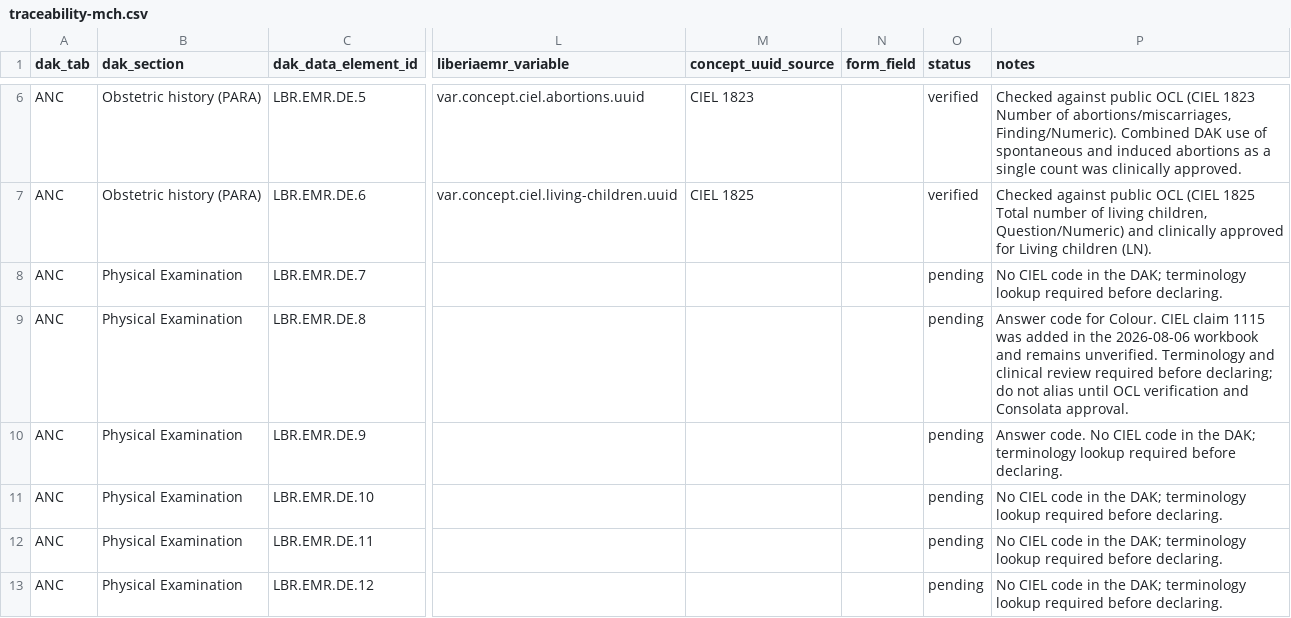
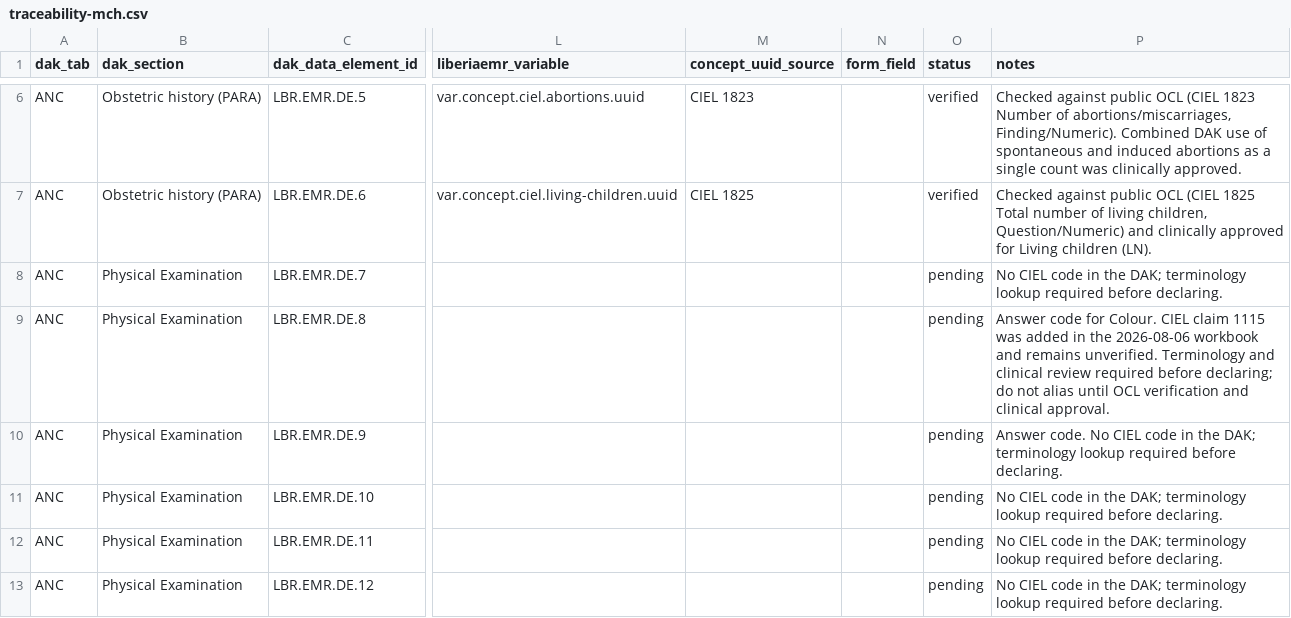
Before and after one commit to IntelliSOFT-Consulting/liberia-emr, a CSV file: docs/dak/traceability-mch.csv, drawn as a sheet; only a part is shown, gaps mark what is left out; the diff names each change by its address in the sheet, - before the commit and + after, or states it on an @@ line.

```diff
--- a/docs/dak/traceability-mch.csv
+++ b/docs/dak/traceability-mch.csv
-P9 (notes): …verification and Consolata approval.
+P9 (notes): …verification and clinical approval.
```
